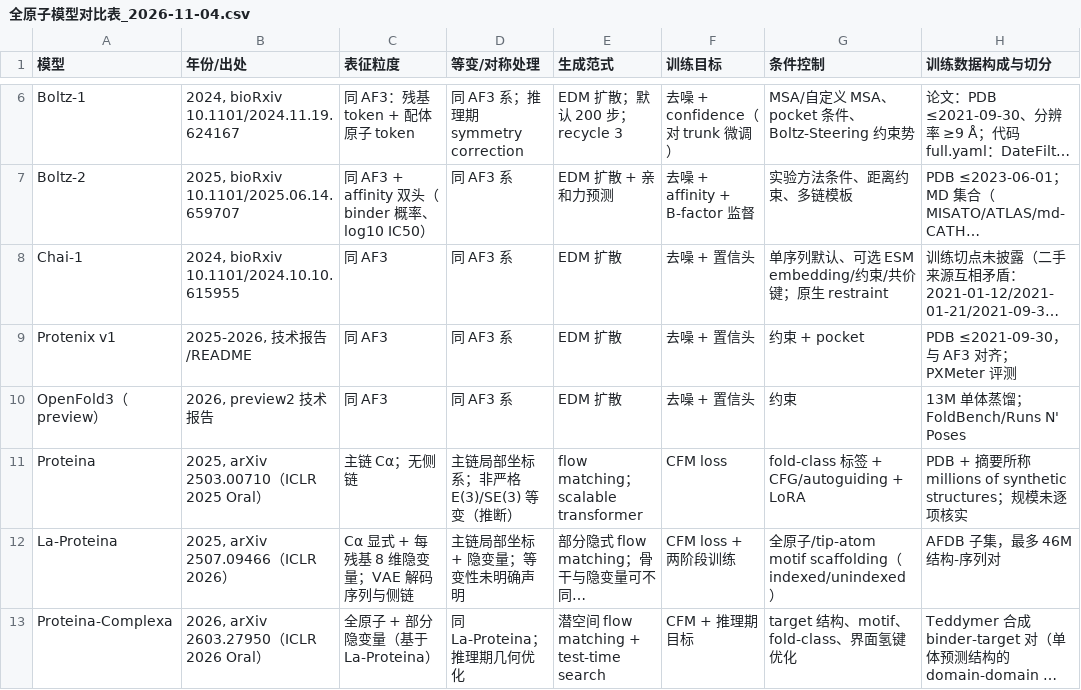
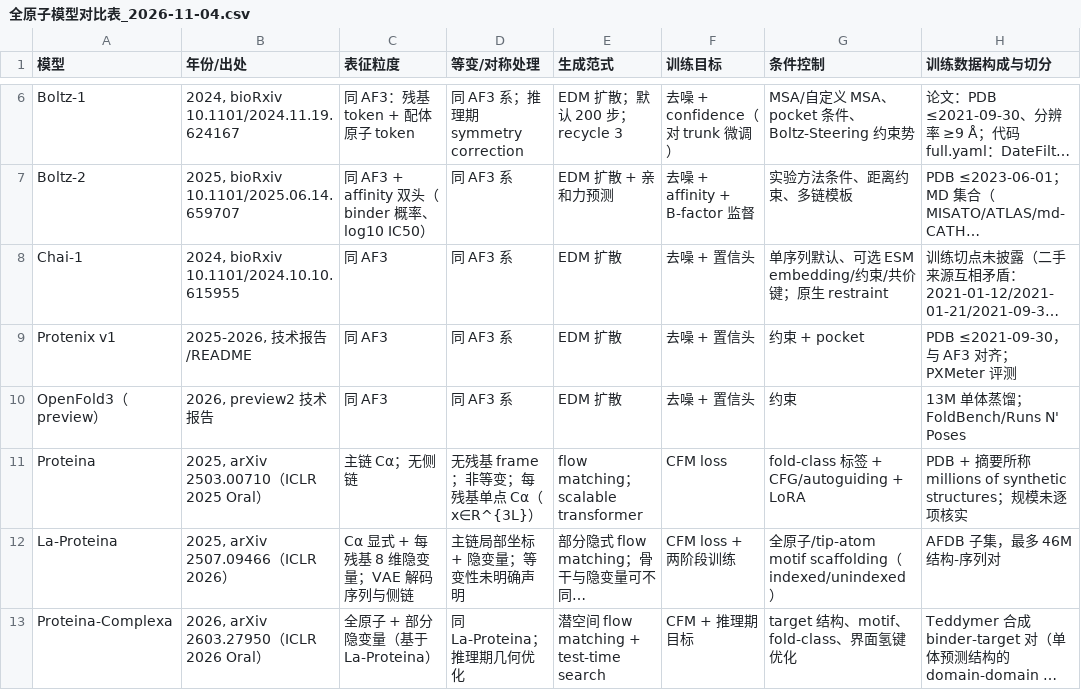
Before and after one commit to RuijinHospitalVNAR/Model-learning, a CSV file: 联合分析/assets/全原子模型对比表_2026-11-04.csv, drawn as a sheet; only a part is shown, gaps mark what is left out; long unchanged cells end in …; the diff names each change by its address in the sheet, - before the commit and + after, or states it on an @@ line.

Commit message:
docs: 订正 Proteina 表征与路线②归属
前次只加了订正说明、未改正文，Proteina 仍被写成"主链局部坐标系""侧链 32D latent /
Rosetta 监督 / 0.82 Å / beam search"。据 arXiv 2503.00710 与 NVIDIA-BioNeMo/proteina
逐项检索，Proteina 是 Cα 单点表示（x∈R^{3L}，Atom37 仅 index 1 非零），无残基 frame、
非等变，无侧链 latent、无解码器、无能量项、无搜索；上述四条机制实指 2026 年
rfd4-proteina.org 模型（bb_ca + local_latents、reward guided search、AF3/OF3 oracle
refold、微调期 Rosetta 能量损失）。订正范围仅限被证伪字段与路线②，路线①③④未动。

```diff
--- a/联合分析/assets/全原子模型对比表_2026-11-04.csv
+++ b/联合分析/assets/全原子模型对比表_2026-11-04.csv
-D11 (等变/对称处理): 主链局部坐标系；非严格 E(3)/SE(3) 等变（推断）
+D11 (等变/对称处理): 无残基 frame；非等变；每残基单点 Cα（x∈R^{3L}）
```
Also changed, not shown: 3 other files.
